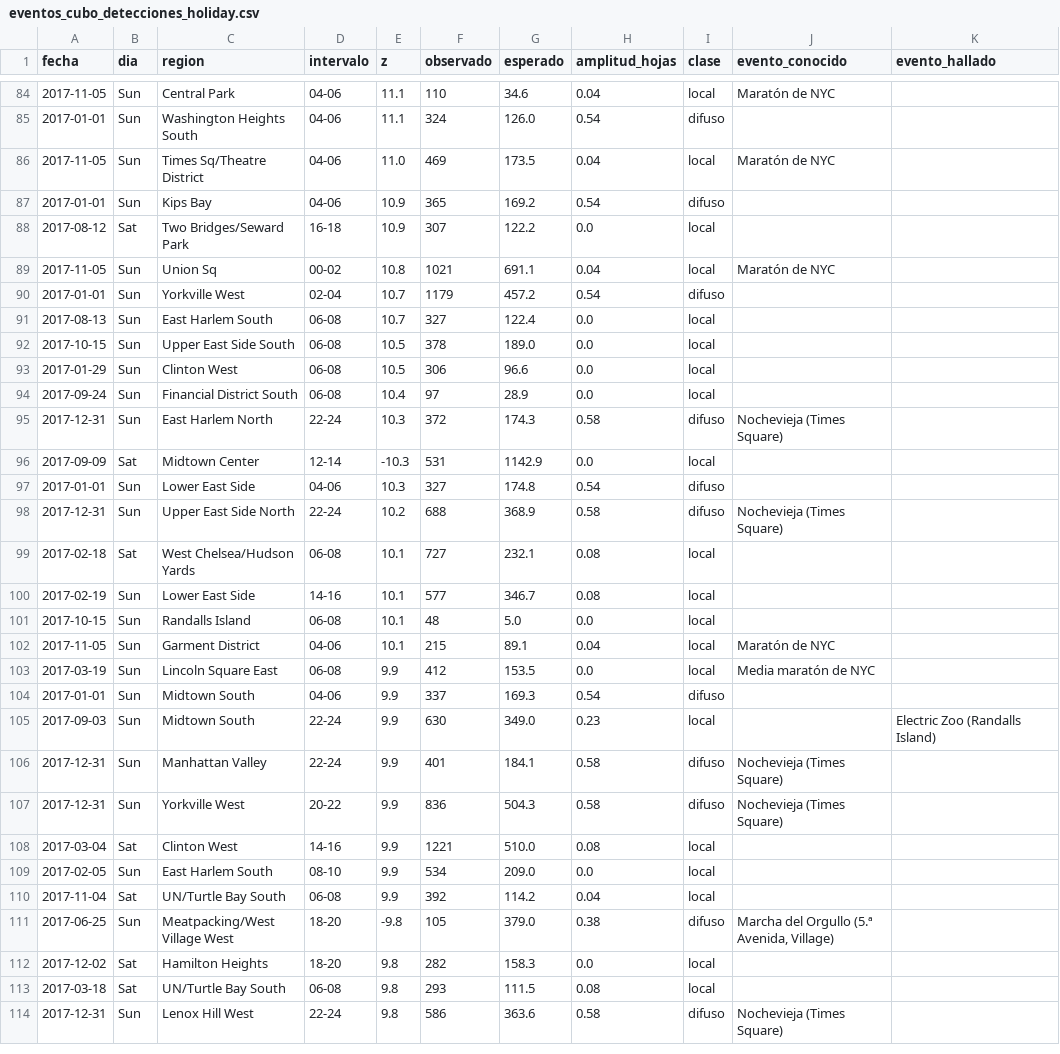
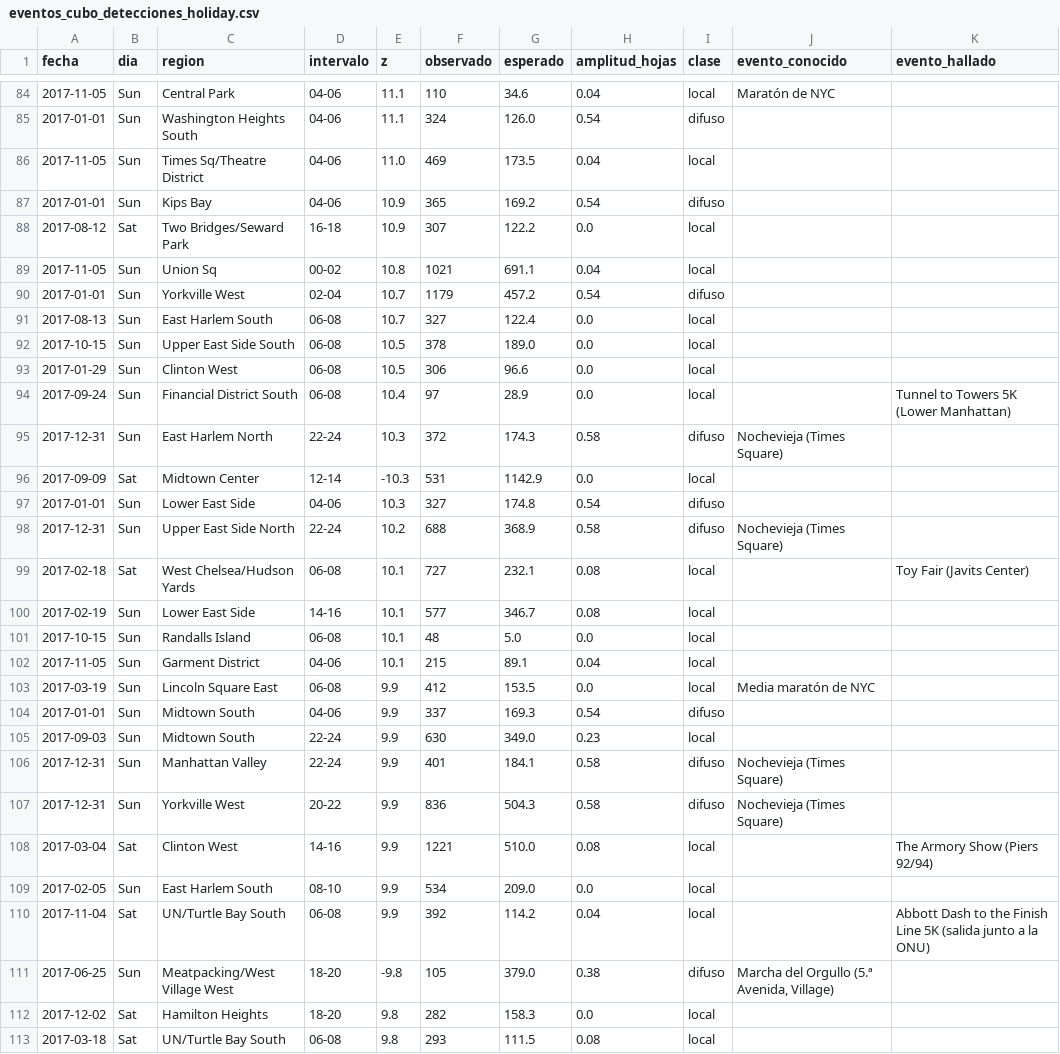
Before and after one commit to luisfabiandiaz/PFC2, a CSV file: Implementaciones/Resultados/AST-CC/eventos_cubo_detecciones_holiday.csv, drawn as a sheet; only a part is shown, gaps mark what is left out; the shorter side is filled out with more unchanged rows; the diff covers the shown part only.

Commit message:
AST-CC: modulo de eventos con tests y agrupacion en el cubo de 365 dias
astcc/eventos.py reune la segunda etapa (puntuacion por celda y por unidad,
amplitud, ganancia del corte de un dia, esperados, sobredispersion, nula
simulada y componentes conexas); tests/test_eventos.py la prueba (30 tests).

14_eventos_agrupados une las celdas anomalas en eventos sobre los 365 dias
de 2017: dias de calendario por amplitud, eventos agudos como componentes
conexas (zonas colindantes, intervalos contiguos, dias consecutivos) y
eventos repartidos por hoja. El umbral del pico sale de una nula simulada
(binomial negativa por celda) con FDR de eventos <= 0.05: |z| >= 9.0, 83
eventos agudos.

11 y 13 usan el modulo. Se anotan los eventos confirmados con fuente y la
zona esperada de cada uno, y una deteccion solo se atribuye si coinciden
fecha y zona.

```diff
--- a/Implementaciones/Resultados/AST-CC/eventos_cubo_detecciones_holiday.csv
+++ b/Implementaciones/Resultados/AST-CC/eventos_cubo_detecciones_holiday.csv
@@ -85,6 +85,6 @@ fecha,dia,region,intervalo,z,observado,esperado,amplitud_hojas,clase,evento_cono
 2017-01-01,Sun,Washington Heights South,04-06,11.1,324,126.0,0.54,difuso,,
-2017-11-05,Sun,Times Sq/Theatre District,04-06,11.0,469,173.5,0.04,local,Maratón de NYC,
+2017-11-05,Sun,Times Sq/Theatre District,04-06,11.0,469,173.5,0.04,local,,
 2017-01-01,Sun,Kips Bay,04-06,10.9,365,169.2,0.54,difuso,,
 2017-08-12,Sat,Two Bridges/Seward Park,16-18,10.9,307,122.2,0.0,local,,
-2017-11-05,Sun,Union Sq,00-02,10.8,1021,691.1,0.04,local,Maratón de NYC,
+2017-11-05,Sun,Union Sq,00-02,10.8,1021,691.1,0.04,local,,
 2017-01-01,Sun,Yorkville West,02-04,10.7,1179,457.2,0.54,difuso,,
@@ -93,3 +93,3 @@ fecha,dia,region,intervalo,z,observado,esperado,amplitud_hojas,clase,evento_cono
 2017-01-29,Sun,Clinton West,06-08,10.5,306,96.6,0.0,local,,
-2017-09-24,Sun,Financial District South,06-08,10.4,97,28.9,0.0,local,,
+2017-09-24,Sun,Financial District South,06-08,10.4,97,28.9,0.0,local,,Tunnel to Towers 5K (Lower Manhattan)
 2017-12-31,Sun,East Harlem North,22-24,10.3,372,174.3,0.58,difuso,Nochevieja (Times Square),
@@ -98,14 +98,14 @@ fecha,dia,region,intervalo,z,observado,esperado,amplitud_hojas,clase,evento_cono
 2017-12-31,Sun,Upper East Side North,22-24,10.2,688,368.9,0.58,difuso,Nochevieja (Times Square),
-2017-02-18,Sat,West Chelsea/Hudson Yards,06-08,10.1,727,232.1,0.08,local,,
+2017-02-18,Sat,West Chelsea/Hudson Yards,06-08,10.1,727,232.1,0.08,local,,Toy Fair (Javits Center)
 2017-02-19,Sun,Lower East Side,14-16,10.1,577,346.7,0.08,local,,
 2017-10-15,Sun,Randalls Island,06-08,10.1,48,5.0,0.0,local,,
-2017-11-05,Sun,Garment District,04-06,10.1,215,89.1,0.04,local,Maratón de NYC,
+2017-11-05,Sun,Garment District,04-06,10.1,215,89.1,0.04,local,,
 2017-03-19,Sun,Lincoln Square East,06-08,9.9,412,153.5,0.0,local,Media maratón de NYC,
 2017-01-01,Sun,Midtown South,04-06,9.9,337,169.3,0.54,difuso,,
-2017-09-03,Sun,Midtown South,22-24,9.9,630,349.0,0.23,local,,Electric Zoo (Randalls Island)
+2017-09-03,Sun,Midtown South,22-24,9.9,630,349.0,0.23,local,,
 2017-12-31,Sun,Manhattan Valley,22-24,9.9,401,184.1,0.58,difuso,Nochevieja (Times Square),
 2017-12-31,Sun,Yorkville West,20-22,9.9,836,504.3,0.58,difuso,Nochevieja (Times Square),
-2017-03-04,Sat,Clinton West,14-16,9.9,1221,510.0,0.08,local,,
+2017-03-04,Sat,Clinton West,14-16,9.9,1221,510.0,0.08,local,,The Armory Show (Piers 92/94)
 2017-02-05,Sun,East Harlem South,08-10,9.9,534,209.0,0.0,local,,
-2017-11-04,Sat,UN/Turtle Bay South,06-08,9.9,392,114.2,0.04,local,,
+2017-11-04,Sat,UN/Turtle Bay South,06-08,9.9,392,114.2,0.04,local,,Abbott Dash to the Finish Line 5K (salida junto a la ONU)
 2017-06-25,Sun,Meatpacking/West Village West,18-20,-9.8,105,379.0,0.38,difuso,"Marcha del Orgullo (5.ª Avenida, Village)",
```
Also changed, not shown: 17 edited cells elsewhere in this file, Implementaciones/Resultados/AST-CC/eventos_cubo_detecciones_weekday.csv, 11 other files.
